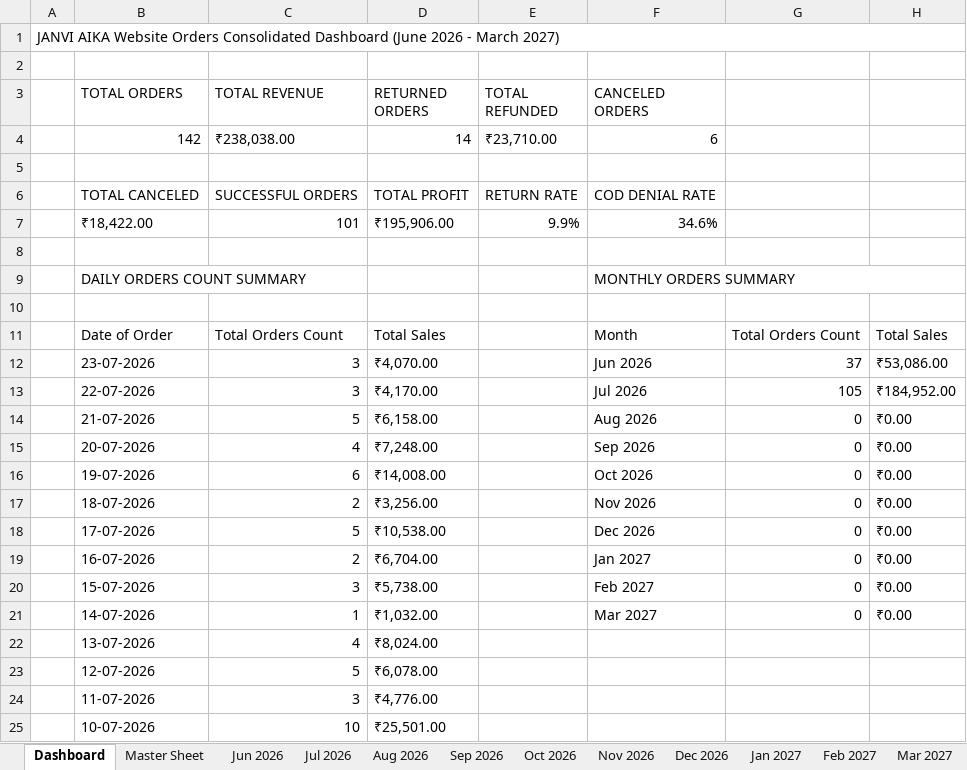
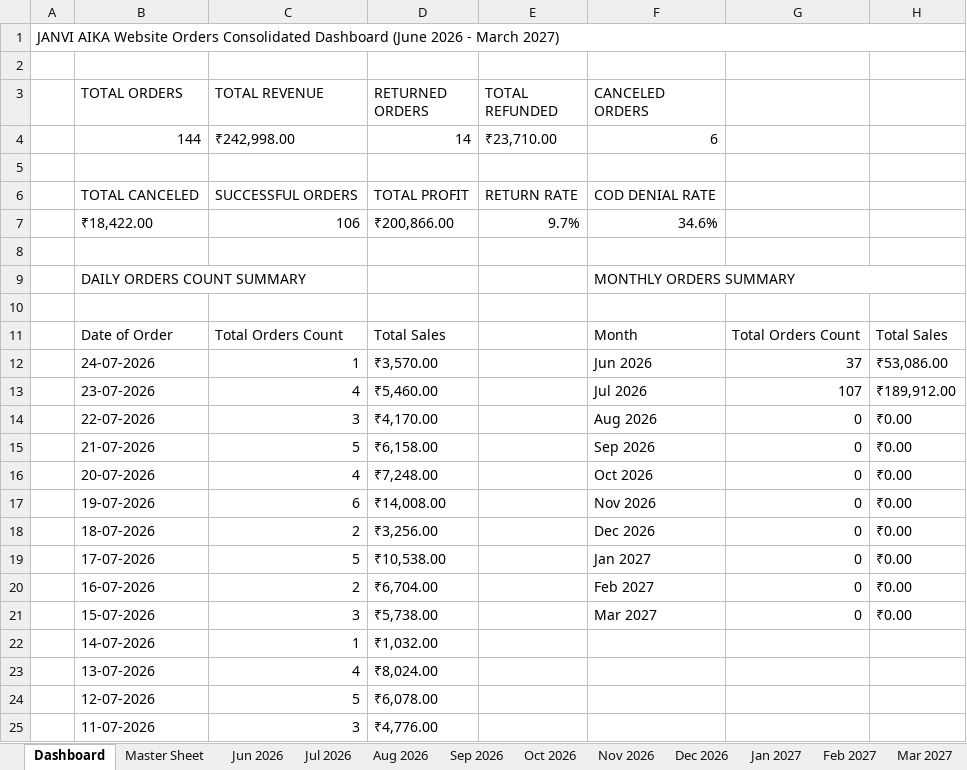
Before and after one commit to nrm-web/JANVI-AIKA-Website-Orders, an Excel workbook: Janvi_Consolidated_Orders_2026_2027.xlsx, sheet Dashboard, drawn as a sheet; only a part is shown; the shorter side is filled out with more unchanged rows; values as stored, in another font and other column widths than the file's, no cell formats; addresses are those after the commit; the diff names each change by its address in the sheet, - before the commit and + after, or states it on an @@ line.

Commit message:
Auto-update consolidated order data and Excel sheet

```diff
--- a/Janvi_Consolidated_Orders_2026_2027.xlsx (sheet Dashboard)
+++ b/Janvi_Consolidated_Orders_2026_2027.xlsx (sheet Dashboard)
-B4 (TOTAL ORDERS): 142
+B4 (TOTAL ORDERS): 144
-C4 (TOTAL REVENUE): ₹238,038.00
+C4 (TOTAL REVENUE): ₹242,998.00
-C7 (TOTAL REVENUE): 101
+C7 (TOTAL REVENUE): 106
-D7 (RETURNED ORDERS): ₹195,906.00
+D7 (RETURNED ORDERS): ₹200,866.00
-E7 (TOTAL REFUNDED): 9.9%
+E7 (TOTAL REFUNDED): 9.7%
+row 12:  | 24-07-2026 | 1 | ₹3,570.00 |  | Jun 2026 | 37 | ₹53,086.00
-C13 (TOTAL REVENUE): 3
+C13 (TOTAL REVENUE): 4
-D13 (RETURNED ORDERS): ₹4,070.00
+D13 (RETURNED ORDERS): ₹5,460.00
-F13 (CANCELED ORDERS): Jun 2026
+F13 (CANCELED ORDERS): Jul 2026
-G13: 37
+G13: 107
-H13: ₹53,086.00
+H13: ₹189,912.00
-F14 (CANCELED ORDERS): Jul 2026
+F14 (CANCELED ORDERS): Aug 2026
-G14: 105
+G14: 0
-H14: ₹184,952.00
+H14: ₹0.00
-F15 (CANCELED ORDERS): Aug 2026
+F15 (CANCELED ORDERS): Sep 2026
-F16 (CANCELED ORDERS): Sep 2026
+F16 (CANCELED ORDERS): Oct 2026
-F17 (CANCELED ORDERS): Oct 2026
+F17 (CANCELED ORDERS): Nov 2026
-F18 (CANCELED ORDERS): Nov 2026
+F18 (CANCELED ORDERS): Dec 2026
-F19 (CANCELED ORDERS): Dec 2026
+F19 (CANCELED ORDERS): Jan 2027
-F20 (CANCELED ORDERS): Jan 2027
+F20 (CANCELED ORDERS): Feb 2027
-F21 (CANCELED ORDERS): Feb 2027
+F21 (CANCELED ORDERS): Mar 2027
-F22 (CANCELED ORDERS): Mar 2027
+F22 (CANCELED ORDERS): (empty)
-G22: 0
+G22: (empty)
-H22: ₹0.00
+H22: (empty)
```
Also changed, not shown: sheet Master Sheet, sheet Jul 2026, sheet Jun 2026, cell formats, 1 other file.
